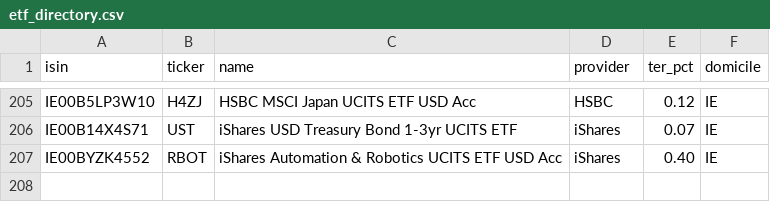
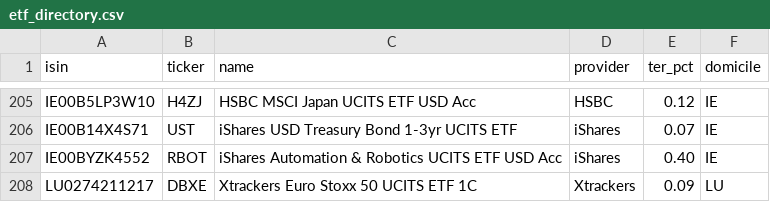
Before and after one commit to lorenzocasalini90-creator/etf-xray-engine, a CSV file: src/dashboard/data/etf_directory.csv, drawn as a sheet; only a part is shown, gaps mark what is left out.

```diff
--- a/src/dashboard/data/etf_directory.csv
+++ b/src/dashboard/data/etf_directory.csv
@@ -207 +207,2 @@ IE00B14X4S71,UST,iShares USD Treasury Bond 1-3yr UCITS ETF,iShares,0.07,IE
 IE00BYZK4552,RBOT,iShares Automation & Robotics UCITS ETF USD Acc,iShares,0.40,IE
+LU0274211217,DBXE,Xtrackers Euro Stoxx 50 UCITS ETF 1C,Xtrackers,0.09,LU
```
Also changed, not shown: 5 other files.
